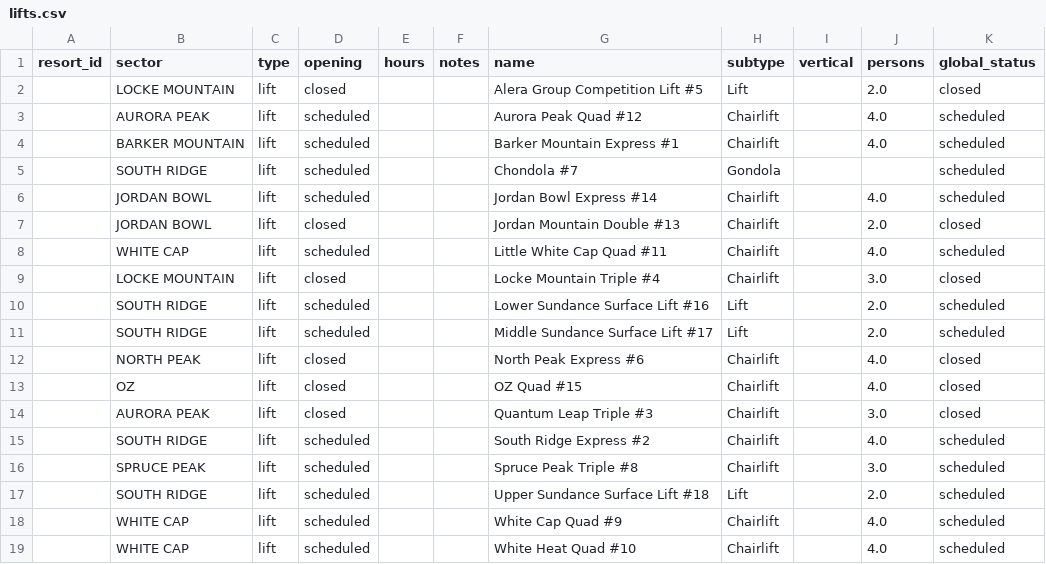
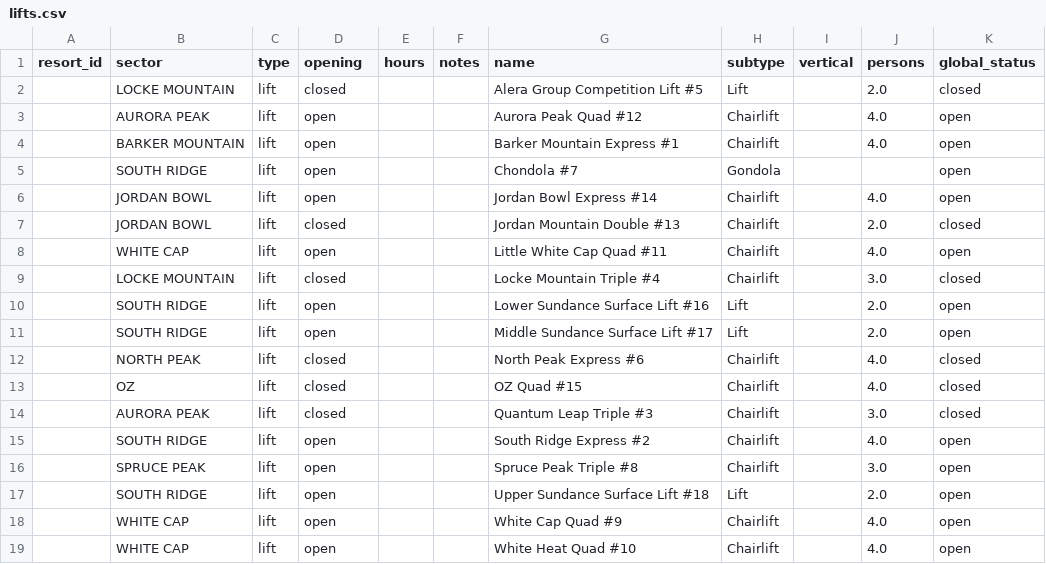
Before and after one commit to abkfenris/SundayRiverConditions, a CSV file: lifts.csv, drawn as a sheet.

```diff
--- a/lifts.csv
+++ b/lifts.csv
@@ -2,11 +2,11 @@ resort_id,sector,type,opening,hours,notes,name,subtype,vertical,persons,global_s
 ,LOCKE MOUNTAIN,lift,closed,,,Alera Group Competition Lift #5,Lift,,2.0,closed
-,AURORA PEAK,lift,scheduled,,,Aurora Peak Quad #12,Chairlift,,4.0,scheduled
-,BARKER MOUNTAIN,lift,scheduled,,,Barker Mountain Express #1,Chairlift,,4.0,scheduled
-,SOUTH RIDGE,lift,scheduled,,,Chondola #7,Gondola,,,scheduled
-,JORDAN BOWL,lift,scheduled,,,Jordan Bowl Express #14,Chairlift,,4.0,scheduled
+,AURORA PEAK,lift,open,,,Aurora Peak Quad #12,Chairlift,,4.0,open
+,BARKER MOUNTAIN,lift,open,,,Barker Mountain Express #1,Chairlift,,4.0,open
+,SOUTH RIDGE,lift,open,,,Chondola #7,Gondola,,,open
+,JORDAN BOWL,lift,open,,,Jordan Bowl Express #14,Chairlift,,4.0,open
 ,JORDAN BOWL,lift,closed,,,Jordan Mountain Double #13,Chairlift,,2.0,closed
-,WHITE CAP,lift,scheduled,,,Little White Cap Quad #11,Chairlift,,4.0,scheduled
+,WHITE CAP,lift,open,,,Little White Cap Quad #11,Chairlift,,4.0,open
 ,LOCKE MOUNTAIN,lift,closed,,,Locke Mountain Triple #4,Chairlift,,3.0,closed
-,SOUTH RIDGE,lift,scheduled,,,Lower Sundance Surface Lift #16,Lift,,2.0,scheduled
-,SOUTH RIDGE,lift,scheduled,,,Middle Sundance Surface Lift #17,Lift,,2.0,scheduled
+,SOUTH RIDGE,lift,open,,,Lower Sundance Surface Lift #16,Lift,,2.0,open
+,SOUTH RIDGE,lift,open,,,Middle Sundance Surface Lift #17,Lift,,2.0,open
 ,NORTH PEAK,lift,closed,,,North Peak Express #6,Chairlift,,4.0,closed
@@ -14,6 +14,6 @@ resort_id,sector,type,opening,hours,notes,name,subtype,vertical,persons,global_s
 ,AURORA PEAK,lift,closed,,,Quantum Leap Triple #3,Chairlift,,3.0,closed
-,SOUTH RIDGE,lift,scheduled,,,South Ridge Express #2,Chairlift,,4.0,scheduled
-,SPRUCE PEAK,lift,scheduled,,,Spruce Peak Triple #8,Chairlift,,3.0,scheduled
-,SOUTH RIDGE,lift,scheduled,,,Upper Sundance Surface Lift #18,Lift,,2.0,scheduled
-,WHITE CAP,lift,scheduled,,,White Cap Quad #9,Chairlift,,4.0,scheduled
-,WHITE CAP,lift,scheduled,,,White Heat Quad #10,Chairlift,,4.0,scheduled
+,SOUTH RIDGE,lift,open,,,South Ridge Express #2,Chairlift,,4.0,open
+,SPRUCE PEAK,lift,open,,,Spruce Peak Triple #8,Chairlift,,3.0,open
+,SOUTH RIDGE,lift,open,,,Upper Sundance Surface Lift #18,Lift,,2.0,open
+,WHITE CAP,lift,open,,,White Cap Quad #9,Chairlift,,4.0,open
+,WHITE CAP,lift,open,,,White Heat Quad #10,Chairlift,,4.0,open
```
Also changed, not shown: 1 other file.
